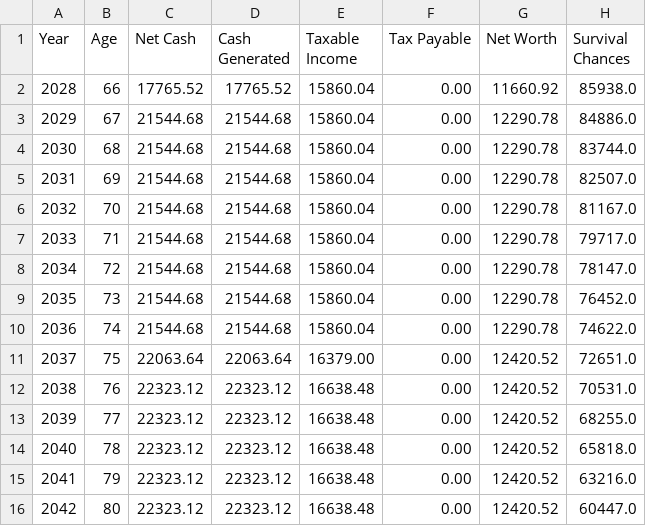
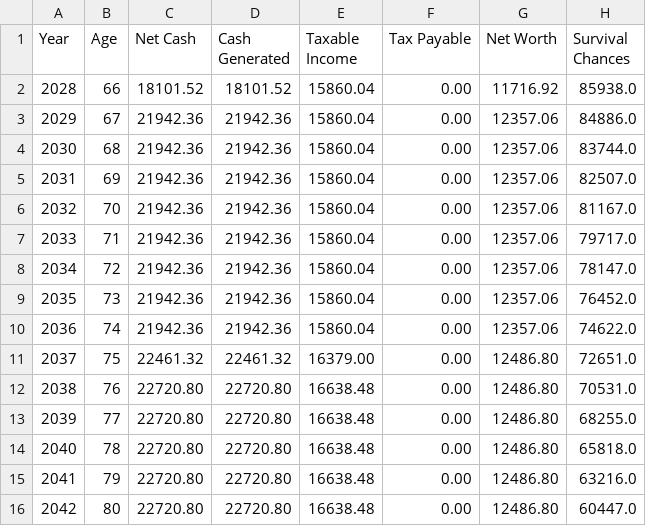
Before and after one commit to johanley/end-game, a CSV file: scenario/01.3/01.3-cash-and-tax-summary.csv, drawn as a sheet.

```diff
--- a/scenario/01.3/01.3-cash-and-tax-summary.csv
+++ b/scenario/01.3/01.3-cash-and-tax-summary.csv
@@ -1,16 +1,16 @@
 Year,Age,Net Cash,Cash Generated,Taxable Income,Tax Payable,Net Worth,Survival Chances
-2028,66,17765.52,17765.52,15860.04,0.00,11660.92,85938.0
-2029,67,21544.68,21544.68,15860.04,0.00,12290.78,84886.0
-2030,68,21544.68,21544.68,15860.04,0.00,12290.78,83744.0
-2031,69,21544.68,21544.68,15860.04,0.00,12290.78,82507.0
-2032,70,21544.68,21544.68,15860.04,0.00,12290.78,81167.0
-2033,71,21544.68,21544.68,15860.04,0.00,12290.78,79717.0
-2034,72,21544.68,21544.68,15860.04,0.00,12290.78,78147.0
-2035,73,21544.68,21544.68,15860.04,0.00,12290.78,76452.0
-2036,74,21544.68,21544.68,15860.04,0.00,12290.78,74622.0
-2037,75,22063.64,22063.64,16379.00,0.00,12420.52,72651.0
-2038,76,22323.12,22323.12,16638.48,0.00,12420.52,70531.0
-2039,77,22323.12,22323.12,16638.48,0.00,12420.52,68255.0
-2040,78,22323.12,22323.12,16638.48,0.00,12420.52,65818.0
-2041,79,22323.12,22323.12,16638.48,0.00,12420.52,63216.0
-2042,80,22323.12,22323.12,16638.48,0.00,12420.52,60447.0
+2028,66,18101.52,18101.52,15860.04,0.00,11716.92,85938.0
+2029,67,21942.36,21942.36,15860.04,0.00,12357.06,84886.0
+2030,68,21942.36,21942.36,15860.04,0.00,12357.06,83744.0
+2031,69,21942.36,21942.36,15860.04,0.00,12357.06,82507.0
+2032,70,21942.36,21942.36,15860.04,0.00,12357.06,81167.0
+2033,71,21942.36,21942.36,15860.04,0.00,12357.06,79717.0
+2034,72,21942.36,21942.36,15860.04,0.00,12357.06,78147.0
+2035,73,21942.36,21942.36,15860.04,0.00,12357.06,76452.0
+2036,74,21942.36,21942.36,15860.04,0.00,12357.06,74622.0
+2037,75,22461.32,22461.32,16379.00,0.00,12486.80,72651.0
+2038,76,22720.80,22720.80,16638.48,0.00,12486.80,70531.0
+2039,77,22720.80,22720.80,16638.48,0.00,12486.80,68255.0
+2040,78,22720.80,22720.80,16638.48,0.00,12486.80,65818.0
+2041,79,22720.80,22720.80,16638.48,0.00,12486.80,63216.0
+2042,80,22720.80,22720.80,16638.48,0.00,12486.80,60447.0
```
Also changed, not shown: scenario/01.2/01.2-cash-and-tax-summary.csv, scenario/01.2/01.2-cash-flows.csv, 35 other files.
